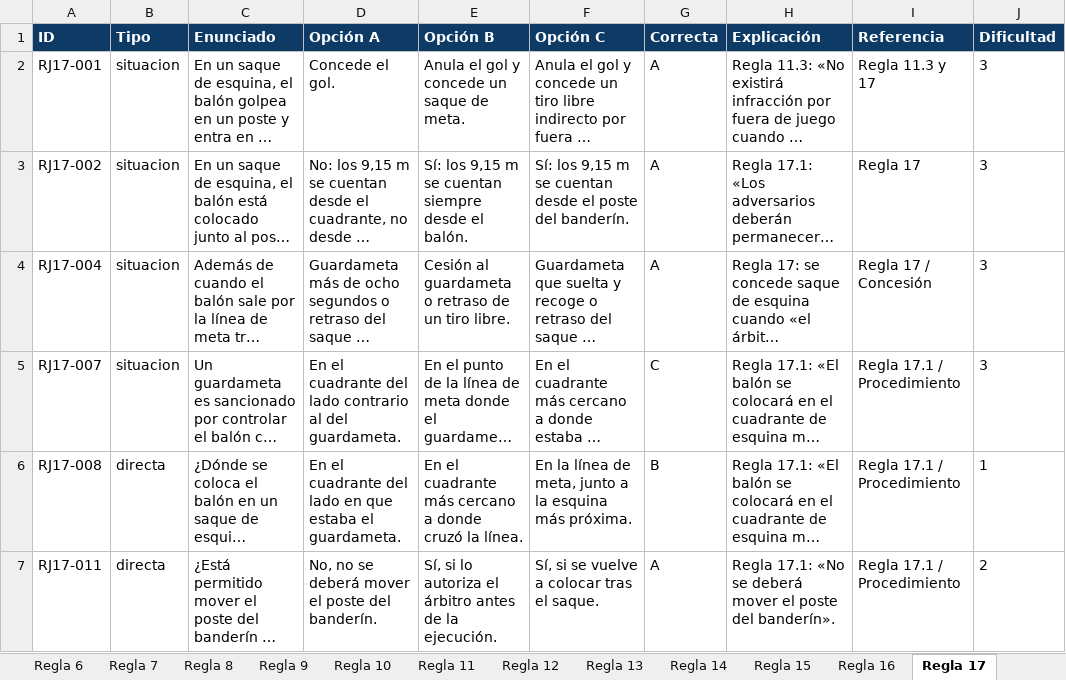
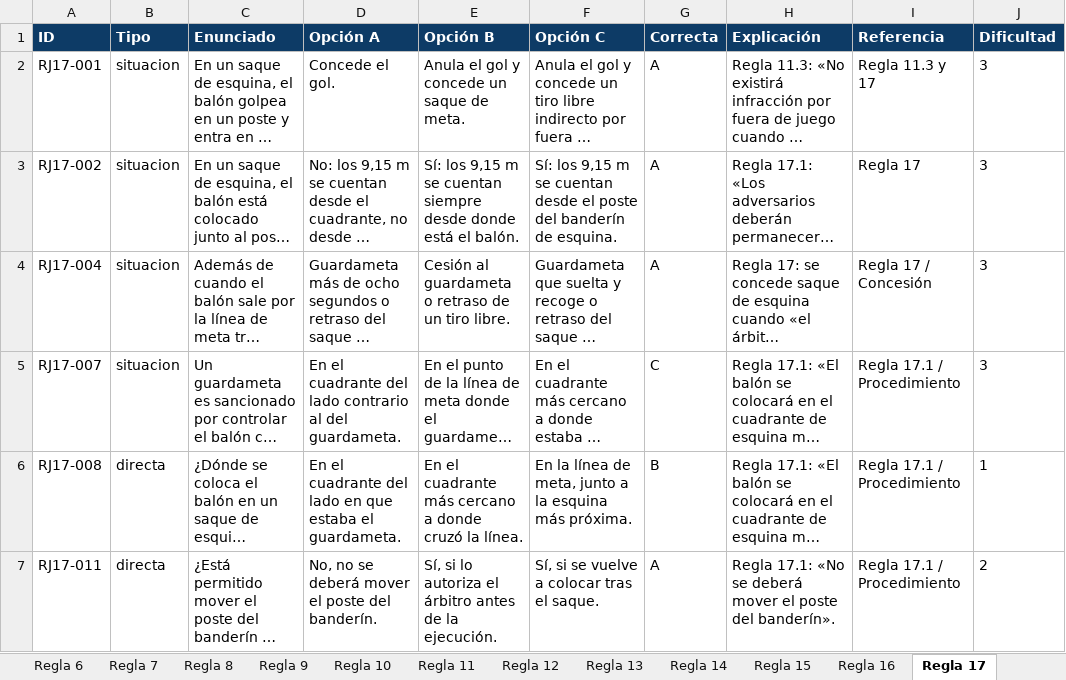
Before and after one commit to ivanmc28/examen-f11, an Excel workbook: banco/Banco_preguntas_examen_ascenso_F11.xlsx, sheet Regla 17, drawn as a sheet; only a part is shown; long unchanged cells end in …; values as stored, in another font and other column widths than the file's, no borders; the diff names each change by its address in the sheet, - before the commit and + after, or states it on an @@ line.

```diff
--- a/banco/Banco_preguntas_examen_ascenso_F11.xlsx (sheet Regla 17)
+++ b/banco/Banco_preguntas_examen_ascenso_F11.xlsx (sheet Regla 17)
-E3 (Opción B): …siempre desde el balón.
+E3 (Opción B): …siempre desde donde está el balón.
-F3 (Opción C): …poste del banderín.
+F3 (Opción C): …poste del banderín de esquina.
```
Also changed, not shown: sheet Banco de preguntas, 1 other file.
